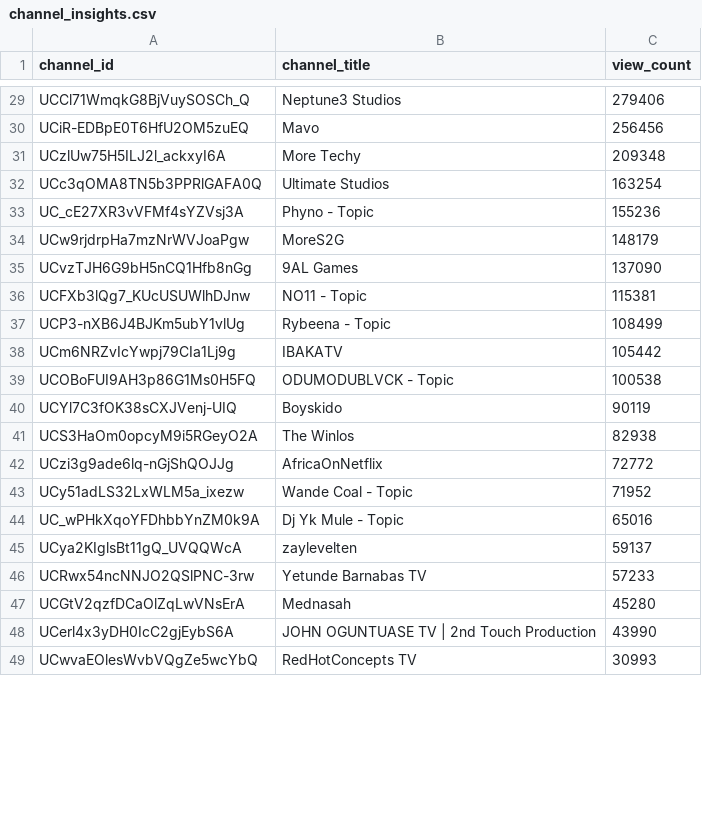
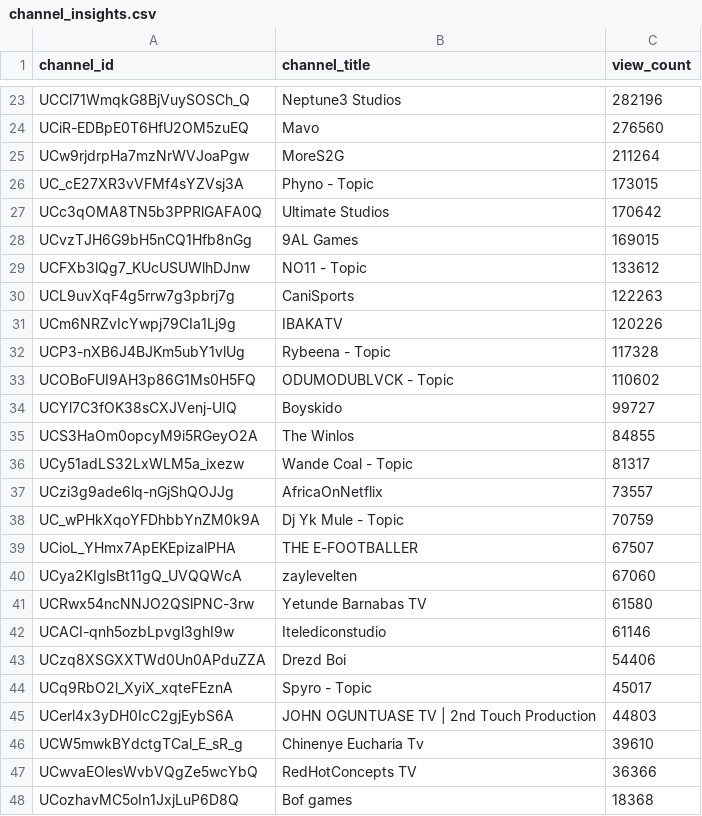
Before and after one commit to chinedumsunday/youtube_pipeline, a CSV file: results/channel_insights.csv, drawn as a sheet; only a part is shown, gaps mark what is left out; removed rows and columns are numbered as before the commit, all else as after; the diff covers the shown part only; the diff names each change by its address in the sheet, - before the commit and + after, or states it on an @@ line.

```diff
--- a/results/channel_insights.csv
+++ b/results/channel_insights.csv
-C23 (view_count): 279406
+C23 (view_count): 282196
-C24 (view_count): 256456
+C24 (view_count): 276560
-row 31: UCzlUw75H5ILJ2l_ackxyI6A | More Techy | 209348
-row 32: UCc3qOMA8TN5b3PPRlGAFA0Q | Ultimate Studios | 163254
-row 33: UC_cE27XR3vVFMf4sYZVsj3A | Phyno - Topic | 155236
-C25 (view_count): 148179
+C25 (view_count): 211264
+row 26: UC_cE27XR3vVFMf4sYZVsj3A | Phyno - Topic | 173015
+row 27: UCc3qOMA8TN5b3PPRlGAFA0Q | Ultimate Studios | 170642
-C28 (view_count): 137090
+C28 (view_count): 169015
-C29 (view_count): 115381
+C29 (view_count): 133612
-row 37: UCP3-nXB6J4BJKm5ubY1vlUg | Rybeena - Topic | 108499
+row 30: UCL9uvXqF4g5rrw7g3pbrj7g | CaniSports | 122263
-C31 (view_count): 105442
+C31 (view_count): 120226
+row 32: UCP3-nXB6J4BJKm5ubY1vlUg | Rybeena - Topic | 117328
-C33 (view_count): 100538
+C33 (view_count): 110602
-C34 (view_count): 90119
+C34 (view_count): 99727
-C35 (view_count): 82938
+C35 (view_count): 84855
-row 42: UCzi3g9ade6lq-nGjShQOJJg | AfricaOnNetflix | 72772
-C36 (view_count): 71952
+C36 (view_count): 81317
+row 37: UCzi3g9ade6lq-nGjShQOJJg | AfricaOnNetflix | 73557
-C38 (view_count): 65016
+C38 (view_count): 70759
+row 39: UCioL_YHmx7ApEKEpizalPHA | THE E-FOOTBALLER | 67507
-C40 (view_count): 59137
+C40 (view_count): 67060
-C41 (view_count): 57233
+C41 (view_count): 61580
-row 47: UCGtV2qzfDCaOlZqLwVNsErA | Mednasah | 45280
+row 42: UCACI-qnh5ozbLpvgl3ghI9w | Itelediconstudio | 61146
+row 43: UCzq8XSGXXTWd0Un0APduZZA | Drezd Boi | 54406
+row 44: UCq9RbO2l_XyiX_xqteFEznA | Spyro - Topic | 45017
-C45 (view_count): 43990
+C45 (view_count): 44803
+row 46: UCW5mwkBYdctgTCal_E_sR_g | Chinenye Eucharia Tv | 39610
-C47 (view_count): 30993
+C47 (view_count): 36366
+row 48: UCozhavMC5oIn1JxjLuP6D8Q | Bof games | 18368
```
Also changed, not shown: 9 added rows, 14 removed rows and 15 edited cells elsewhere in this file, results/daily_growth.csv, results/daily_rank_movers.csv, 3 other files.
